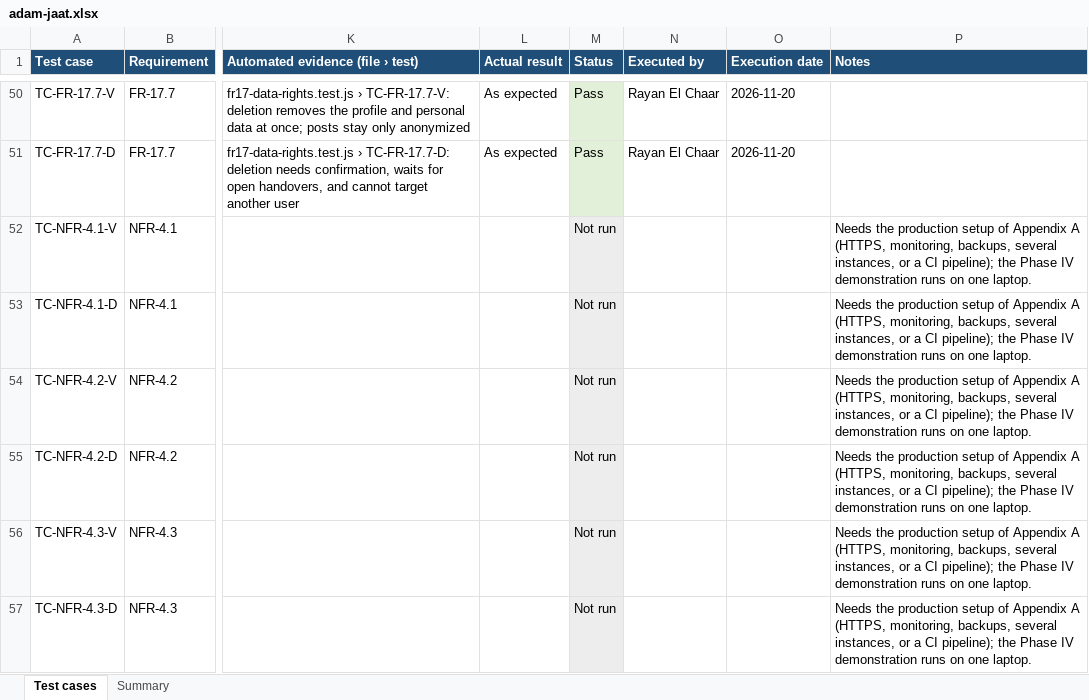
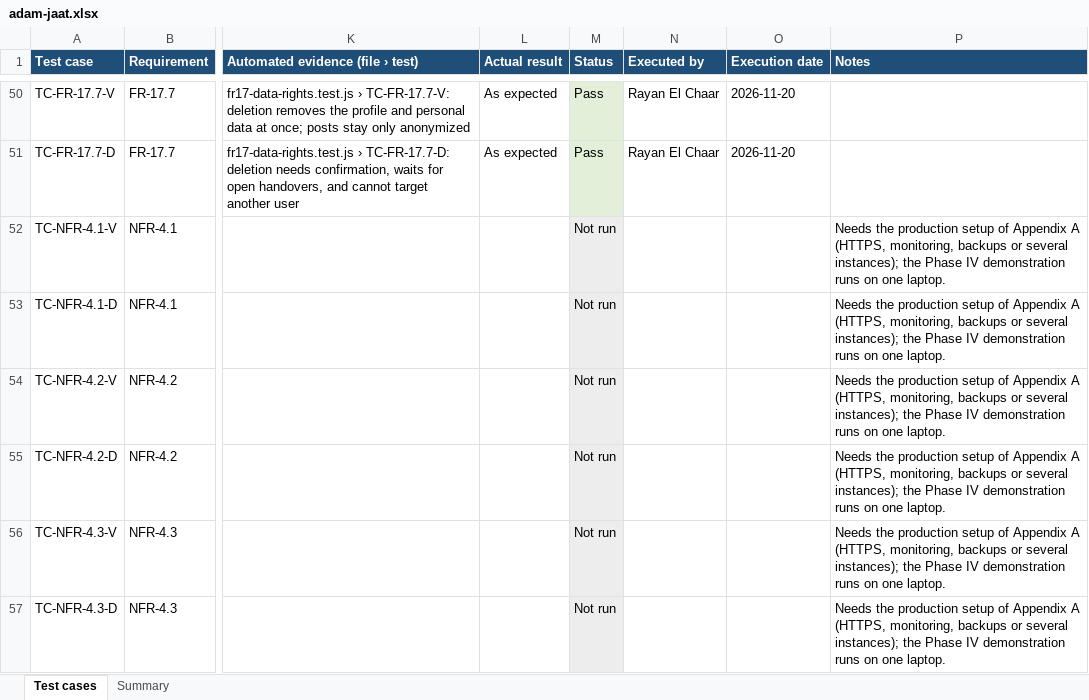
Before and after one commit to RayanChaar1/FoundU, an Excel workbook: docs/test-results/adam-jaat.xlsx, sheet Test cases, drawn as a sheet; only a part is shown, gaps mark what is left out; values as stored, in another font and other column widths than the file's, no borders; the diff covers the shown part only; the diff names each change by its address in the sheet, - before the commit and + after, or states it on an @@ line.

```diff
--- a/docs/test-results/adam-jaat.xlsx (sheet Test cases)
+++ b/docs/test-results/adam-jaat.xlsx (sheet Test cases)
-P52:P57 (Notes): …(HTTPS, monitoring, backups, several instances, or a CI pipeline); the Phase…
+P52:P57 (Notes): …(HTTPS, monitoring, backups or several instances); the Phase…
```
Also changed, not shown: 12 edited cells elsewhere in this sheet, docs/test-results/jean-marie-agha.xlsx, docs/test-results/mohamad-moubarak.xlsx, 3 other files.
